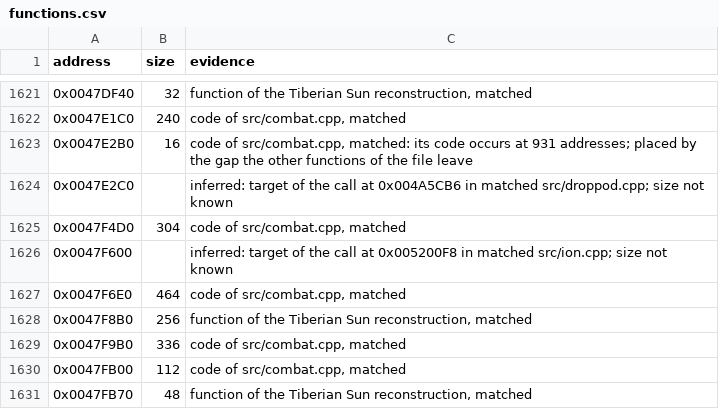
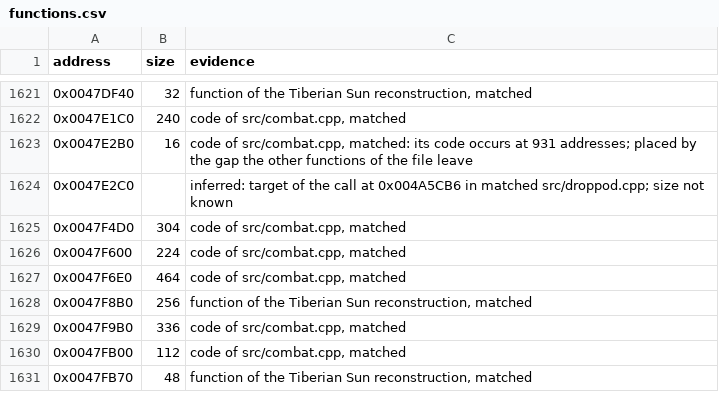
Before and after one commit to meastes/RedAlert2, a CSV file: config/ra2-1.006/functions.csv, drawn as a sheet; only a part is shown, gaps mark what is left out.

```diff
--- a/config/ra2-1.006/functions.csv
+++ b/config/ra2-1.006/functions.csv
@@ -1625,3 +1625,3 @@ address,size,evidence
 0x0047F4D0,304,"code of src/combat.cpp, matched"
-0x0047F600,,"inferred: target of the call at 0x005200F8 in matched src/ion.cpp; size not known"
+0x0047F600,224,"code of src/combat.cpp, matched"
 0x0047F6E0,464,"code of src/combat.cpp, matched"
```
Also changed, not shown: config/ra2-1.006/modules.csv, 1 other file.
